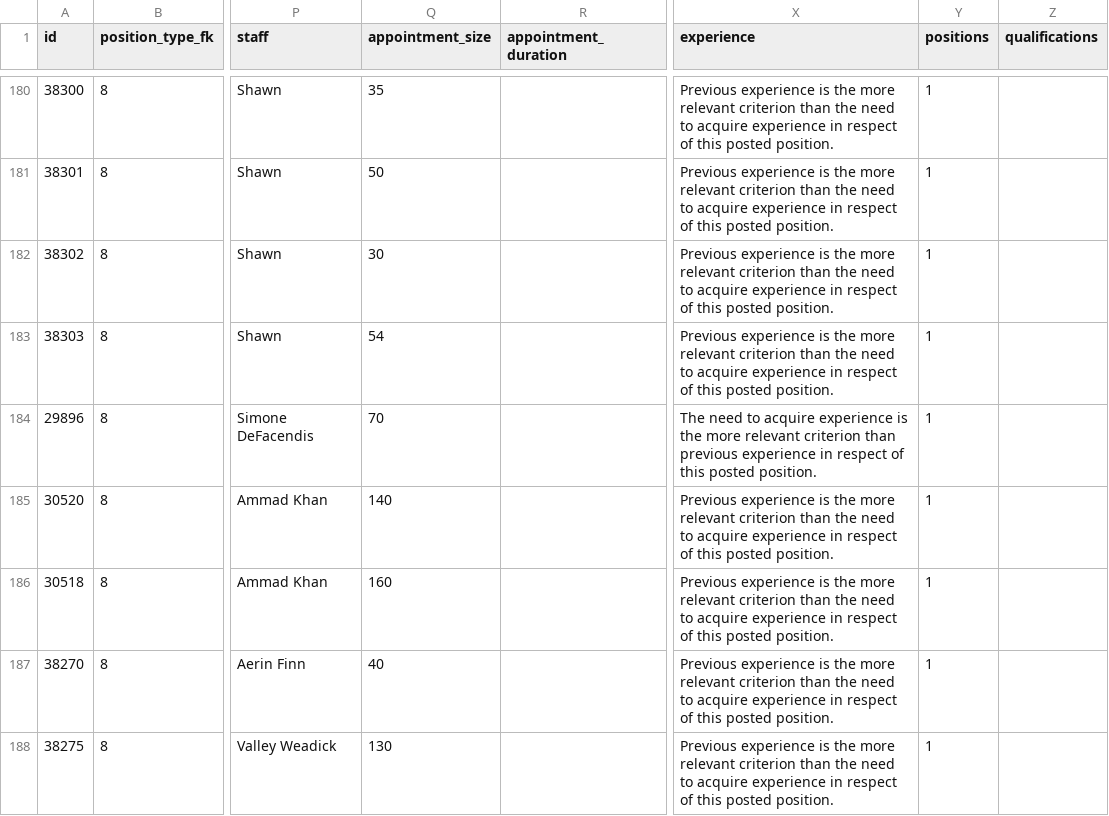
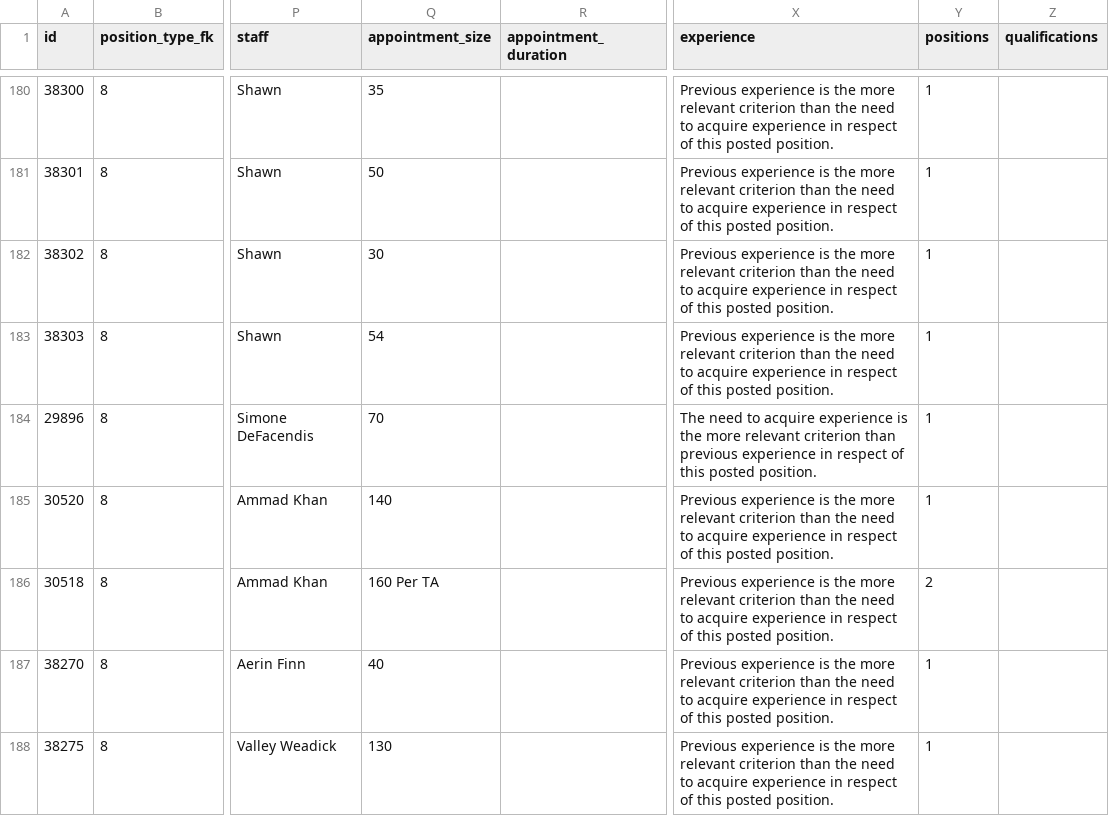
Before and after one commit to Nathan903/unit1.hrandequity.utoronto.ca, a CSV file: result.csv, drawn as a sheet; only a part is shown, gaps mark what is left out; the diff names each change by its address in the sheet, - before the commit and + after, or states it on an @@ line.

```diff
--- a/result.csv
+++ b/result.csv
-Q186 (appointment_size): 160
+Q186 (appointment_size): 160 Per TA
-Y186 (positions): 1
+Y186 (positions): 2
```
